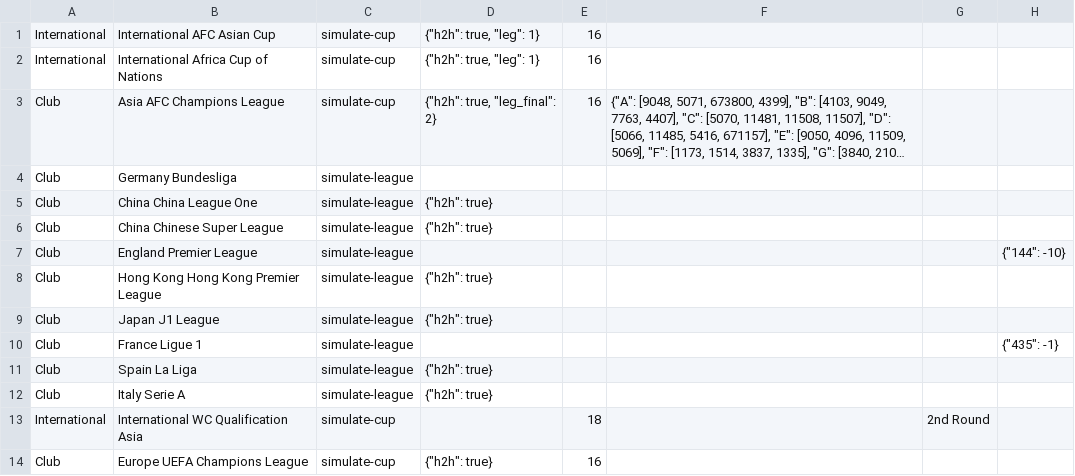
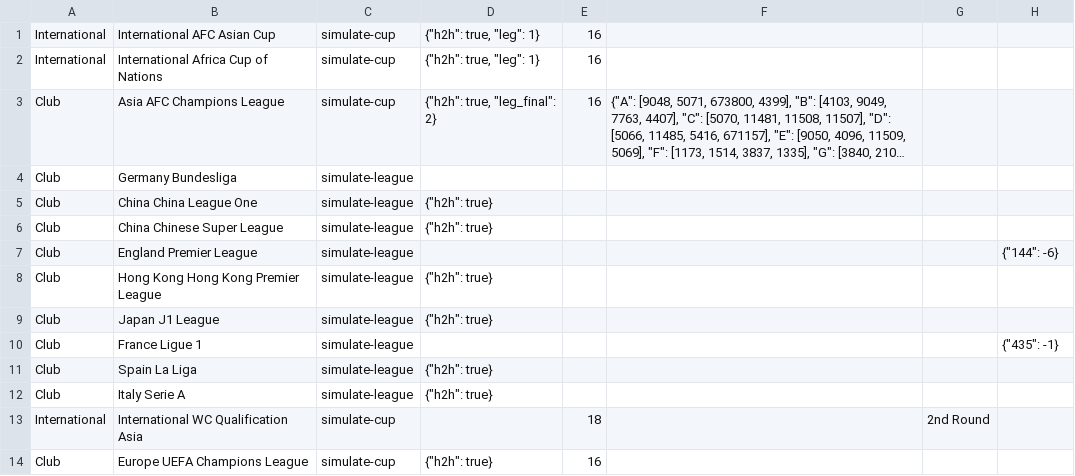
Before and after one commit to tanjt107/football-prediction, a CSV file: assets/simulation_params.csv, drawn as a sheet; long unchanged cells end in ….

Commit message:
Revise Everton point deduction

```diff
--- a/assets/simulation_params.csv
+++ b/assets/simulation_params.csv
@@ -6,3 +6,3 @@ Club,China China League One,simulate-league,"{""h2h"": true}",,,,
 Club,China Chinese Super League,simulate-league,"{""h2h"": true}",,,,
-Club,England Premier League,simulate-league,,,,,"{""144"": -10}"
+Club,England Premier League,simulate-league,,,,,"{""144"": -6}"
 Club,Hong Kong Hong Kong Premier League,simulate-league,"{""h2h"": true}",,,,
```
